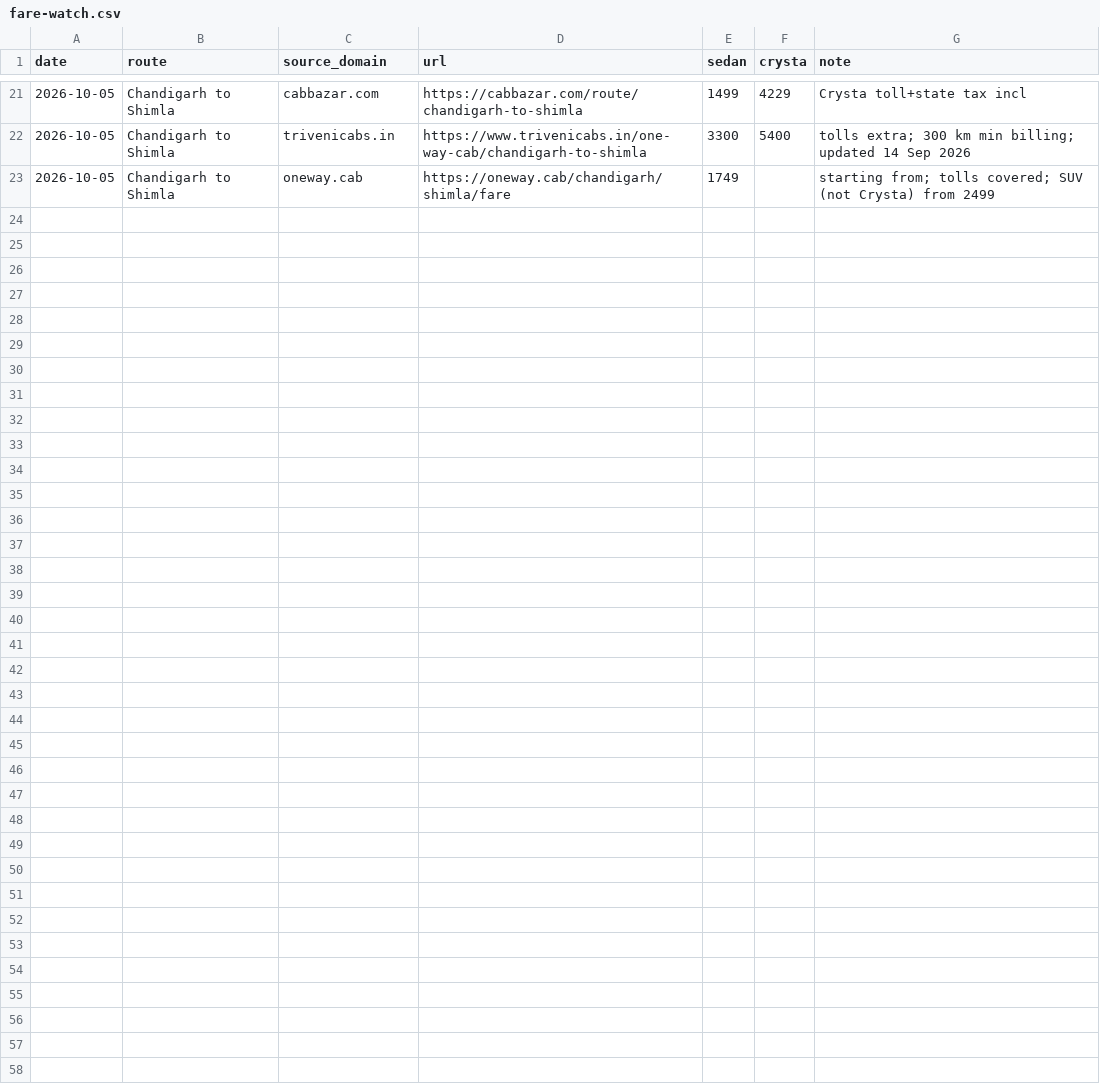
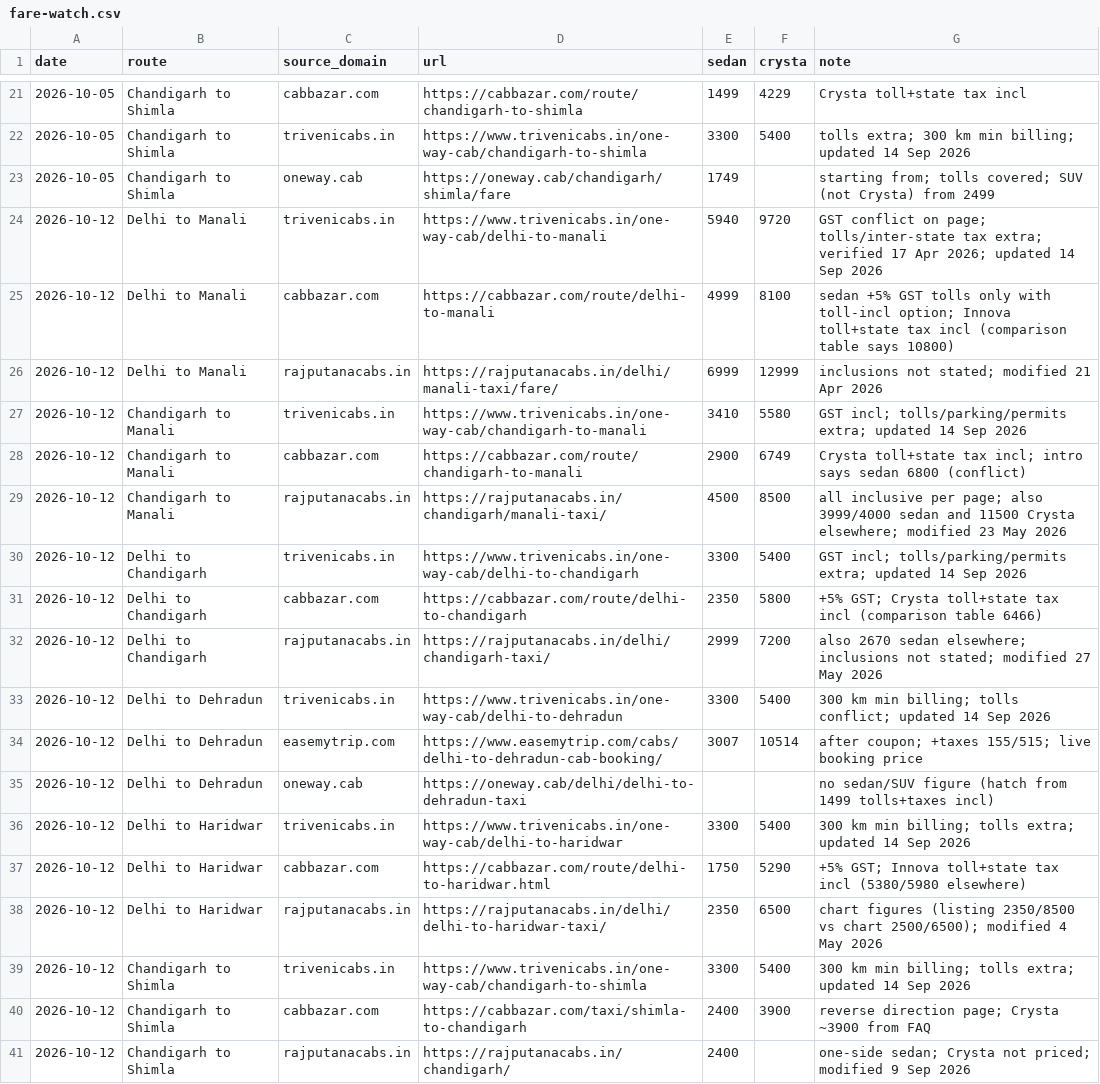
Before and after one commit to sushilg5ss/Suzu-Travels, a CSV file: cab-kit/research/fare-watch.csv, drawn as a sheet; only a part is shown, gaps mark what is left out; the diff names each change by its address in the sheet, - before the commit and + after, or states it on an @@ line.

```diff
--- a/cab-kit/research/fare-watch.csv
+++ b/cab-kit/research/fare-watch.csv
+row 24: 2026-10-12 | Delhi to Manali | trivenicabs.in | https://www.trivenicabs.in/one-way-cab/delhi-to-manali | 5940 | 9720 | GST conflict on page; tolls/inter-state tax extra; verified 17 Apr 2026; updated 14 Sep 2026
+row 25: 2026-10-12 | Delhi to Manali | cabbazar.com | https://cabbazar.com/route/delhi-to-manali | 4999 | 8100 | sedan +5% GST tolls only with toll-incl option; Innova toll+state tax incl (comparison table says 10800)
+row 26: 2026-10-12 | Delhi to Manali | rajputanacabs.in | https://rajputanacabs.in/delhi/manali-taxi/fare/ | 6999 | 12999 | inclusions not stated; modified 21 Apr 2026
+row 27: 2026-10-12 | Chandigarh to Manali | trivenicabs.in | https://www.trivenicabs.in/one-way-cab/chandigarh-to-manali | 3410 | 5580 | GST incl; tolls/parking/permits extra; updated 14 Sep 2026
+row 28: 2026-10-12 | Chandigarh to Manali | cabbazar.com | https://cabbazar.com/route/chandigarh-to-manali | 2900 | 6749 | Crysta toll+state tax incl; intro says sedan 6800 (conflict)
+row 29: 2026-10-12 | Chandigarh to Manali | rajputanacabs.in | https://rajputanacabs.in/chandigarh/manali-taxi/ | 4500 | 8500 | all inclusive per page; also 3999/4000 sedan and 11500 Crysta elsewhere; modified 23 May 2026
+row 30: 2026-10-12 | Delhi to Chandigarh | trivenicabs.in | https://www.trivenicabs.in/one-way-cab/delhi-to-chandigarh | 3300 | 5400 | GST incl; tolls/parking/permits extra; updated 14 Sep 2026
+row 31: 2026-10-12 | Delhi to Chandigarh | cabbazar.com | https://cabbazar.com/route/delhi-to-chandigarh | 2350 | 5800 | +5% GST; Crysta toll+state tax incl (comparison table 6466)
+row 32: 2026-10-12 | Delhi to Chandigarh | rajputanacabs.in | https://rajputanacabs.in/delhi/chandigarh-taxi/ | 2999 | 7200 | also 2670 sedan elsewhere; inclusions not stated; modified 27 May 2026
+row 33: 2026-10-12 | Delhi to Dehradun | trivenicabs.in | https://www.trivenicabs.in/one-way-cab/delhi-to-dehradun | 3300 | 5400 | 300 km min billing; tolls conflict; updated 14 Sep 2026
+row 34: 2026-10-12 | Delhi to Dehradun | easemytrip.com | https://www.easemytrip.com/cabs/delhi-to-dehradun-cab-booking/ | 3007 | 10514 | after coupon; +taxes 155/515; live booking price
+row 35: 2026-10-12 | Delhi to Dehradun | oneway.cab | https://oneway.cab/delhi/delhi-to-dehradun-taxi |  |  | no sedan/SUV figure (hatch from 1499 tolls+taxes incl)
+row 36: 2026-10-12 | Delhi to Haridwar | trivenicabs.in | https://www.trivenicabs.in/one-way-cab/delhi-to-haridwar | 3300 | 5400 | 300 km min billing; tolls extra; updated 14 Sep 2026
+row 37: 2026-10-12 | Delhi to Haridwar | cabbazar.com | https://cabbazar.com/route/delhi-to-haridwar.html | 1750 | 5290 | +5% GST; Innova toll+state tax incl (5380/5980 elsewhere)
+row 38: 2026-10-12 | Delhi to Haridwar | rajputanacabs.in | https://rajputanacabs.in/delhi/delhi-to-haridwar-taxi/ | 2350 | 6500 | chart figures (listing 2350/8500 vs chart 2500/6500); modified 4 May 2026
+row 39: 2026-10-12 | Chandigarh to Shimla | trivenicabs.in | https://www.trivenicabs.in/one-way-cab/chandigarh-to-shimla | 3300 | 5400 | 300 km min billing; tolls extra; updated 14 Sep 2026
+row 40: 2026-10-12 | Chandigarh to Shimla | cabbazar.com | https://cabbazar.com/taxi/shimla-to-chandigarh | 2400 | 3900 | reverse direction page; Crysta ~3900 from FAQ
+row 41: 2026-10-12 | Chandigarh to Shimla | rajputanacabs.in | https://rajputanacabs.in/chandigarh/ | 2400 |  | one-side sedan; Crysta not priced; modified 9 Sep 2026
```
Also changed, not shown: cab-kit/research/serp-log.csv, 1 other file.
